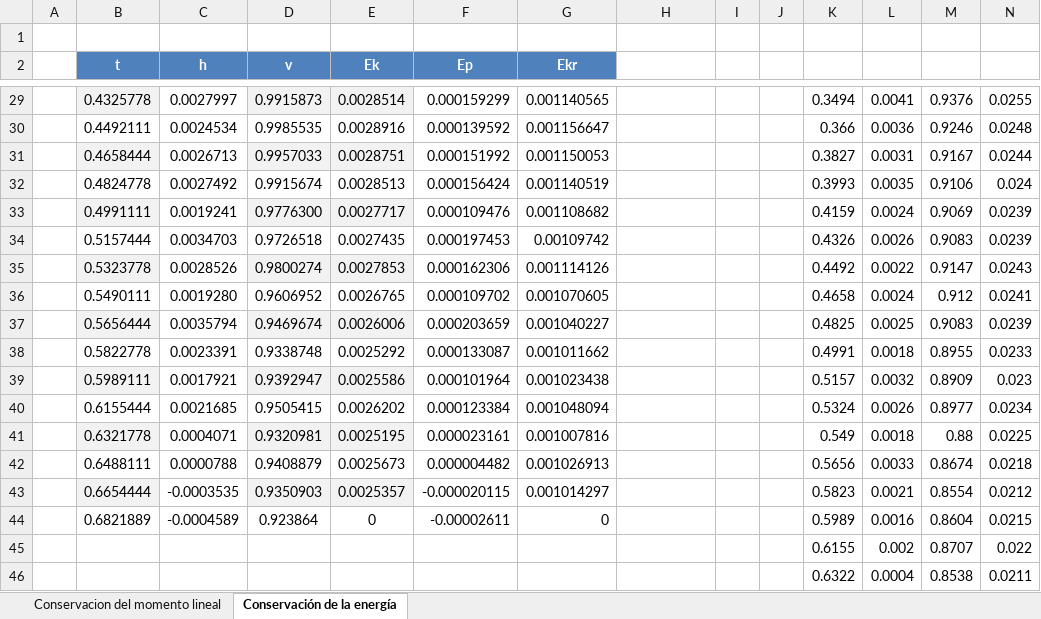
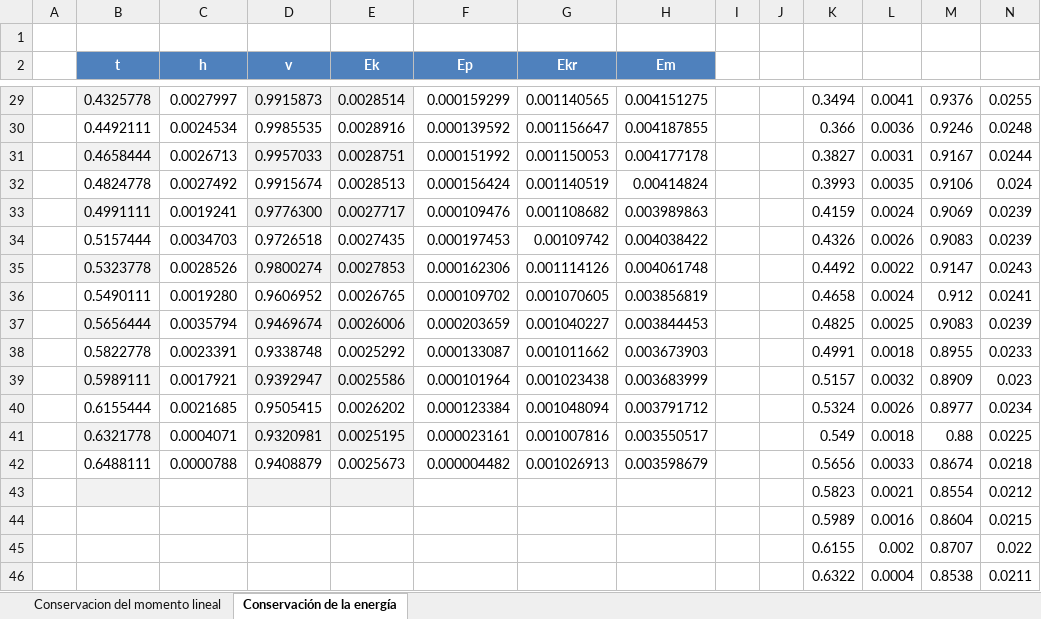
Before and after one commit to DanielPerez0425/Incertidumbres-y-datos---Mediciones-Mec-nicas-Grupo-2, an Excel workbook: Laboratorio 7/Laboratorio 7.xlsx, sheet Conservación de la energía, drawn as a sheet; only a part is shown, gaps mark what is left out; values as stored, in another font and other column widths than the file's, no borders; removed rows and columns are numbered as before the commit, all else as after; the diff covers the shown part only; the diff names each change by its address in the sheet, - before the commit and + after, or states it on an @@ line.

Commit message:
Actualiza análisis del laboratorio 7

```diff
--- a/Laboratorio 7/Laboratorio 7.xlsx (sheet Conservación de la energía)
+++ b/Laboratorio 7/Laboratorio 7.xlsx (sheet Conservación de la energía)
-H2: (empty)
+H2: Em
-H2 fill: none
+H2 fill: #4F81BD
-H29 (Em): (empty)
+H29 (Em): 0.004151275
-H30 (Em): (empty)
+H30 (Em): 0.004187855
-H31 (Em): (empty)
+H31 (Em): 0.004177178
-H32 (Em): (empty)
+H32 (Em): 0.00414824
-H33 (Em): (empty)
+H33 (Em): 0.003989863
-H34 (Em): (empty)
+H34 (Em): 0.004038422
-H35 (Em): (empty)
+H35 (Em): 0.004061748
-H36 (Em): (empty)
+H36 (Em): 0.003856819
-H37 (Em): (empty)
+H37 (Em): 0.003844453
-H38 (Em): (empty)
+H38 (Em): 0.003673903
-H39 (Em): (empty)
+H39 (Em): 0.003683999
-H40 (Em): (empty)
+H40 (Em): 0.003791712
-H41 (Em): (empty)
+H41 (Em): 0.003550517
-H42 (Em): (empty)
+H42 (Em): 0.003598679
-row 43:  | 0.6654444 | -0.0003535 | 0.9350903 | 0.0025357 | -0.000020115 | 0.001014297 |  |  |  | 0.5823 | 0.0021 | 0.8554 | 0.0212
-row 44:  | 0.6821889 | -0.0004589 | 0.923864 | 0 | -0.00002611 | 0 |  |  |  | 0.5989 | 0.0016 | 0.8604 | 0.0215
+row 43:  |  |  |  |  |  |  |  |  |  | 0.5823 | 0.0021 | 0.8554 | 0.0212
+row 44:  |  |  |  |  |  |  |  |  |  | 0.5989 | 0.0016 | 0.8604 | 0.0215
```
Also changed, not shown: 26 edited cells elsewhere in this sheet.
